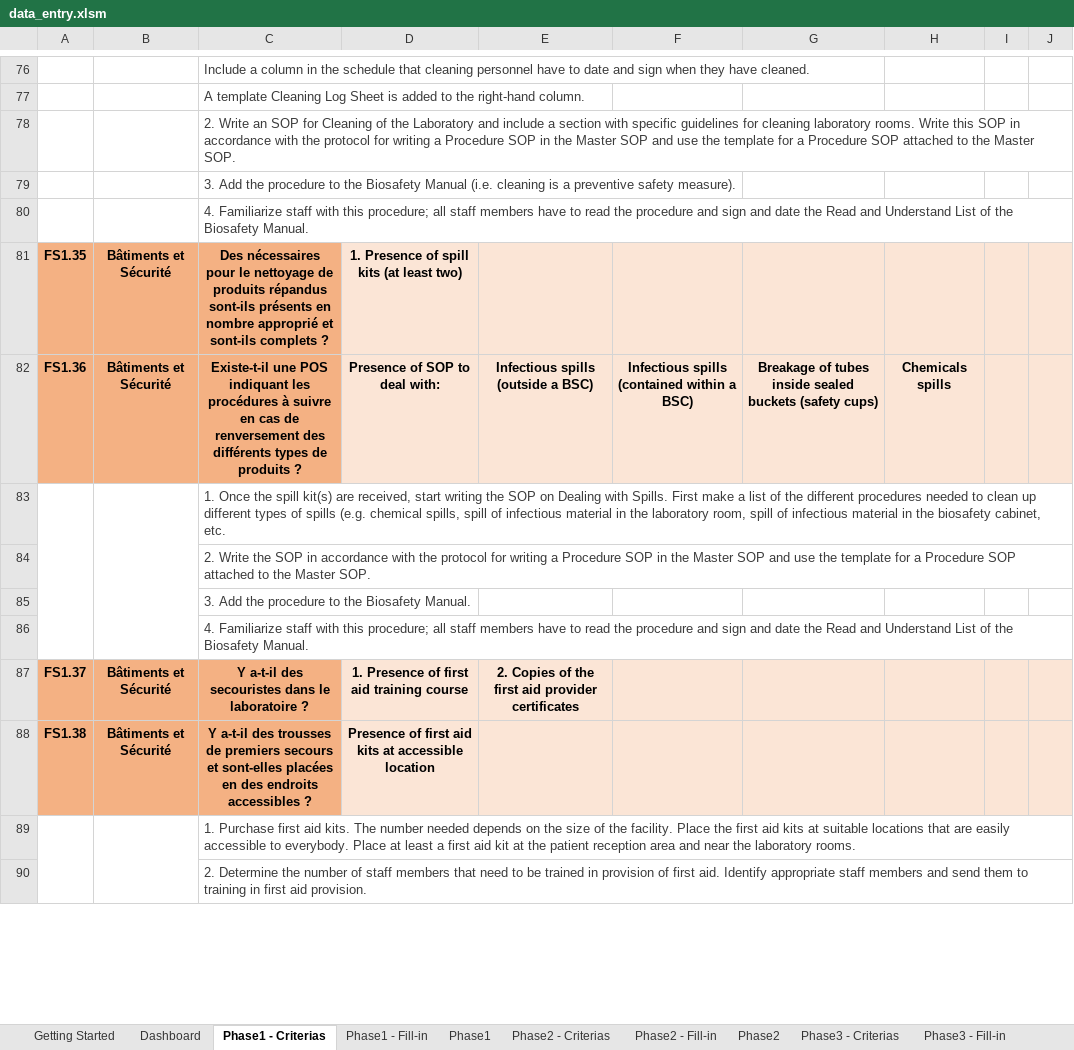
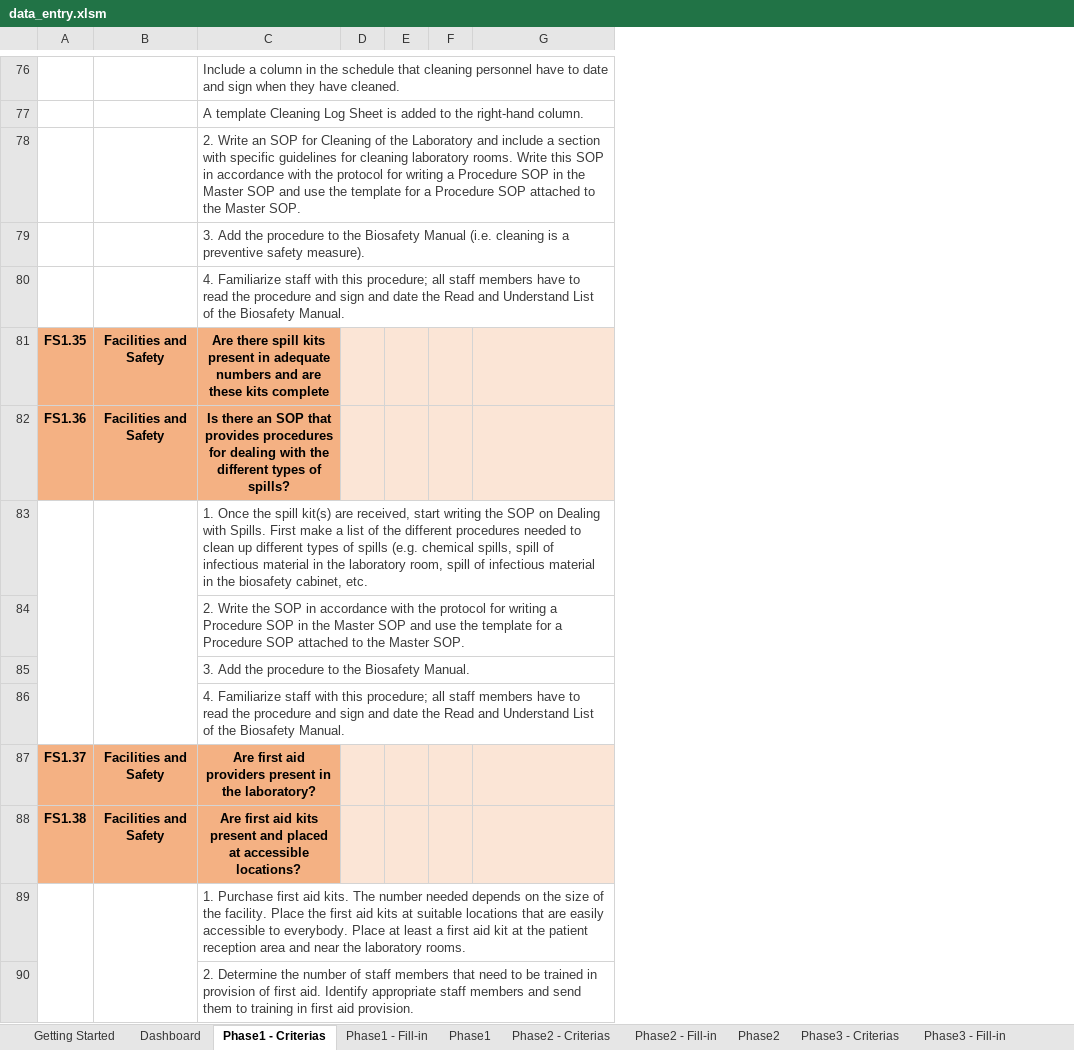
Before and after one commit to grlurton/lqsi_data_tool, an Excel workbook: dev/data_entry.xlsm, sheet Phase1 - Criterias, drawn as a sheet; only a part is shown, gaps mark what is left out; values as stored, in another font and other column widths than the file's, no borders; removed rows and columns are numbered as before the commit, all else as after; the diff covers the shown part only; the diff names each change by its address in the sheet, - before the commit and + after, or states it on an @@ line.

```diff
--- a/dev/data_entry.xlsm (sheet Phase1 - Criterias)
+++ b/dev/data_entry.xlsm (sheet Phase1 - Criterias)
-column B, row 81: Bâtiments et Sécurité; rows 87-88: Bâtiments et Sécurité | Bâtiments et Sécurité
+column B, row 81: Facilities and Safety; rows 87-88: Facilities and Safety | Facilities and Safety
-column D, row 81: 1. Presence of spill kits (at least two); rows 87-88: 1. Presence of first aid training course | Presence of first aid kits at accessible location
-column E, row 87: 2. Copies of the first aid provider certificates
-column F, empty
+column D, empty
+column E, empty
+column F, empty
-column H, empty
-column I, empty
-column J, empty
-C81: Des nécessaires pour le nettoyage de produits répandus sont-ils présents en nombre approprié et sont-ils complets ?
+C81: Are there spill kits present in adequate numbers and are these kits complete
-row 82: FS1.36 | Bâtiments et Sécurité | Existe-t-il une POS indiquant les procédures à suivre en cas de renversement des différents types de produits ? | Presence of SOP to deal with: | Infectious spills (outside a BSC) | Infectious spills (contained within a BSC) | Breakage of tubes inside sealed buckets (safety cups) | Chemicals spills
+row 82: FS1.36 | Facilities and Safety | Is there an SOP that provides procedures for dealing with the different types of spills?
-C87: Y a-t-il des secouristes dans le laboratoire ?
+C87: Are first aid providers present in the laboratory?
-C88: Y a-t-il des trousses de premiers secours et sont-elles placées en des endroits accessibles ?
+C88: Are first aid kits present and placed at accessible locations?
```
Also changed, not shown: 5 added rows, 5 removed rows and 95 edited cells elsewhere in this sheet, sheet CompChecksTrans, sheet Dictionnary, sheet Phase2, sheet Phase2 - Criterias, sheet Phase3 - Criterias, sheet Phase3, 9 more sheets, other sheet tabs, formulas that keep their value, 3 other files.
